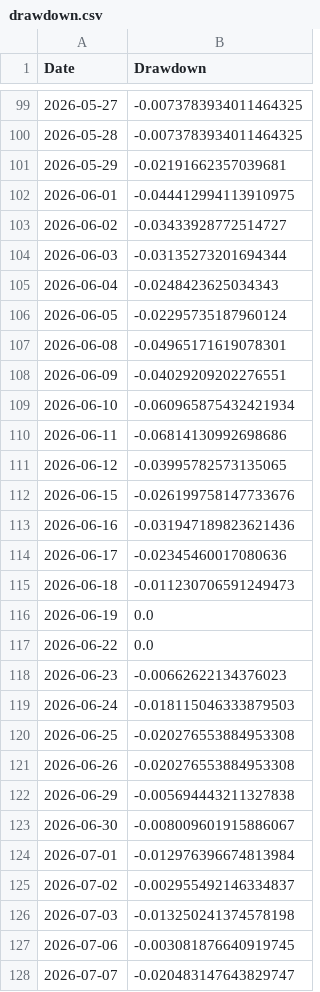
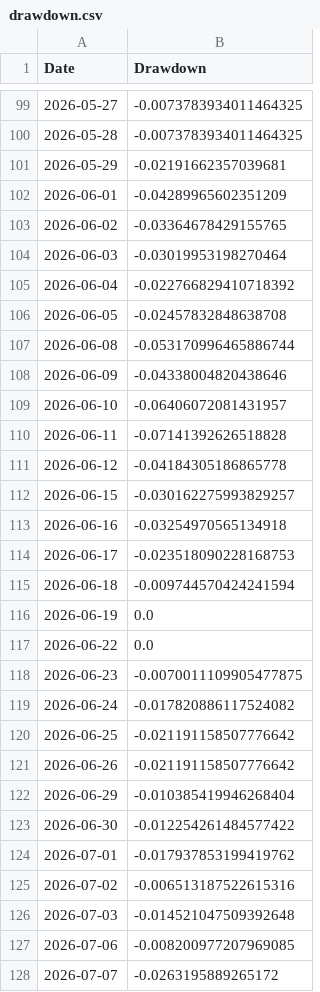
Before and after one commit to amitchoksi7747-debug/momentum-dashboard, a CSV file: data/processed/strategies/S4/drawdown.csv, drawn as a sheet; only a part is shown, gaps mark what is left out; the diff covers the shown part only.

```diff
--- a/data/processed/strategies/S4/drawdown.csv
+++ b/data/processed/strategies/S4/drawdown.csv
@@ -101,28 +101,28 @@ Date,Drawdown
 2026-05-29,-0.02191662357039681
-2026-06-01,-0.044412994113910975
-2026-06-02,-0.03433928772514727
-2026-06-03,-0.03135273201694344
-2026-06-04,-0.0248423625034343
-2026-06-05,-0.02295735187960124
-2026-06-08,-0.04965171619078301
-2026-06-09,-0.04029209202276551
-2026-06-10,-0.060965875432421934
-2026-06-11,-0.06814130992698686
-2026-06-12,-0.03995782573135065
-2026-06-15,-0.026199758147733676
-2026-06-16,-0.031947189823621436
-2026-06-17,-0.02345460017080636
-2026-06-18,-0.011230706591249473
+2026-06-01,-0.04289965602351209
+2026-06-02,-0.03364678429155765
+2026-06-03,-0.03019953198270464
+2026-06-04,-0.022766829410718392
+2026-06-05,-0.02457832848638708
+2026-06-08,-0.053170996465886744
+2026-06-09,-0.04338004820438646
+2026-06-10,-0.06406072081431957
+2026-06-11,-0.07141392626518828
+2026-06-12,-0.04184305186865778
+2026-06-15,-0.030162275993829257
+2026-06-16,-0.03254970565134918
+2026-06-17,-0.023518090228168753
+2026-06-18,-0.009744570424241594
 2026-06-19,0.0
 2026-06-22,0.0
-2026-06-23,-0.00662622134376023
-2026-06-24,-0.018115046333879503
-2026-06-25,-0.020276553884953308
-2026-06-26,-0.020276553884953308
-2026-06-29,-0.005694443211327838
-2026-06-30,-0.008009601915886067
-2026-07-01,-0.012976396674813984
-2026-07-02,-0.002955492146334837
-2026-07-03,-0.013250241374578198
-2026-07-06,-0.003081876640919745
-2026-07-07,-0.020483147643829747
+2026-06-23,-0.0070011109905477875
+2026-06-24,-0.017820886117524082
+2026-06-25,-0.021191158507776642
+2026-06-26,-0.021191158507776642
+2026-06-29,-0.010385419946268404
+2026-06-30,-0.012254261484577422
+2026-07-01,-0.017937853199419762
+2026-07-02,-0.006513187522615316
+2026-07-03,-0.014521047509392648
+2026-07-06,-0.008200977207969085
+2026-07-07,-0.0263195889265172
```
Also changed, not shown: 9 edited cells elsewhere in this file, data/processed/strategies/S4/current_holdings.csv, data/processed/strategies/S4/latest_rebalance_sheet.csv, 10 other files.
